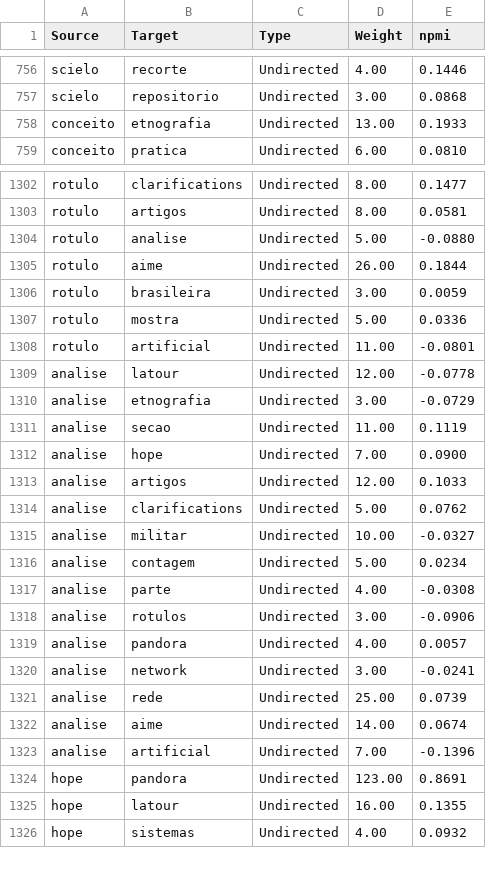
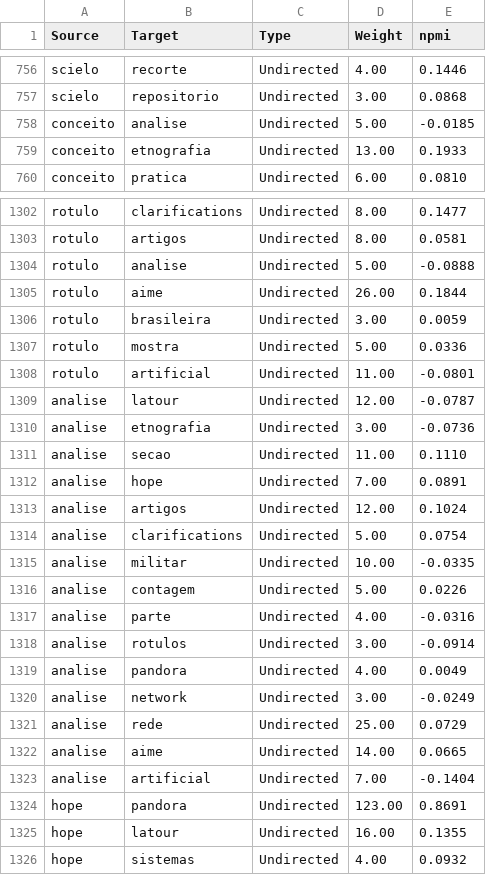
Before and after one commit to julianehelanski/etnografia-c4ai, a CSV file: infranodus/cap2/infranodus_cap2_focus_edges.csv, drawn as a sheet; only a part is shown, gaps mark what is left out; the diff covers the shown part only.

```diff
--- a/infranodus/cap2/infranodus_cap2_focus_edges.csv
+++ b/infranodus/cap2/infranodus_cap2_focus_edges.csv
@@ -757,2 +757,3 @@ scielo,recorte,Undirected,4.00,0.1446
 scielo,repositorio,Undirected,3.00,0.0868
+conceito,analise,Undirected,5.00,-0.0185
 conceito,etnografia,Undirected,13.00,0.1933
@@ -1303,3 +1303,3 @@ rotulo,clarifications,Undirected,8.00,0.1477
 rotulo,artigos,Undirected,8.00,0.0581
-rotulo,analise,Undirected,5.00,-0.0880
+rotulo,analise,Undirected,5.00,-0.0888
 rotulo,aime,Undirected,26.00,0.1844
@@ -1308,17 +1308,17 @@ rotulo,mostra,Undirected,5.00,0.0336
 rotulo,artificial,Undirected,11.00,-0.0801
-analise,latour,Undirected,12.00,-0.0778
-analise,etnografia,Undirected,3.00,-0.0729
-analise,secao,Undirected,11.00,0.1119
-analise,hope,Undirected,7.00,0.0900
-analise,artigos,Undirected,12.00,0.1033
-analise,clarifications,Undirected,5.00,0.0762
-analise,militar,Undirected,10.00,-0.0327
-analise,contagem,Undirected,5.00,0.0234
-analise,parte,Undirected,4.00,-0.0308
-analise,rotulos,Undirected,3.00,-0.0906
-analise,pandora,Undirected,4.00,0.0057
-analise,network,Undirected,3.00,-0.0241
-analise,rede,Undirected,25.00,0.0739
-analise,aime,Undirected,14.00,0.0674
-analise,artificial,Undirected,7.00,-0.1396
+analise,latour,Undirected,12.00,-0.0787
+analise,etnografia,Undirected,3.00,-0.0736
+analise,secao,Undirected,11.00,0.1110
+analise,hope,Undirected,7.00,0.0891
+analise,artigos,Undirected,12.00,0.1024
+analise,clarifications,Undirected,5.00,0.0754
+analise,militar,Undirected,10.00,-0.0335
+analise,contagem,Undirected,5.00,0.0226
+analise,parte,Undirected,4.00,-0.0316
+analise,rotulos,Undirected,3.00,-0.0914
+analise,pandora,Undirected,4.00,0.0049
+analise,network,Undirected,3.00,-0.0249
+analise,rede,Undirected,25.00,0.0729
+analise,aime,Undirected,14.00,0.0665
+analise,artificial,Undirected,7.00,-0.1404
 hope,pandora,Undirected,123.00,0.8691
```
Also changed, not shown: 1 removed row and 92 edited cells elsewhere in this file, infranodus/cap1/infranodus_cap1_edges.csv, infranodus/cap1/infranodus_cap1_focus_edges.csv, 52 other files.
